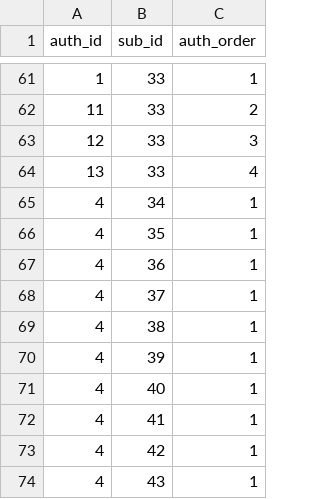
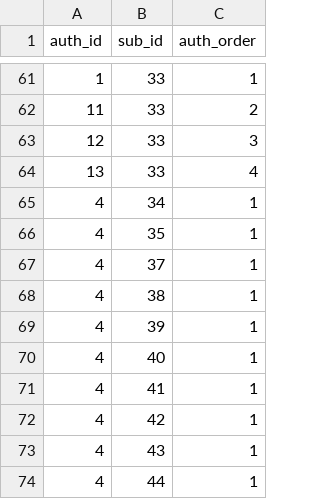
Before and after one commit to achen2003/CSC343_A3, a CSV file: data/Contributor.csv, drawn as a sheet; only a part is shown, gaps mark what is left out; the shorter side is filled out with more unchanged rows.

```diff
--- a/data/Contributor.csv
+++ b/data/Contributor.csv
@@ -66,3 +66,2 @@ auth_id,sub_id,auth_order
 4,35,1
-4,36,1
 4,37,1
```
Also changed, not shown: data/Presentation.csv, data/Review.csv, 1 other file.
